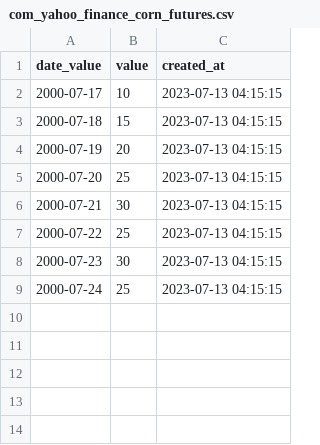
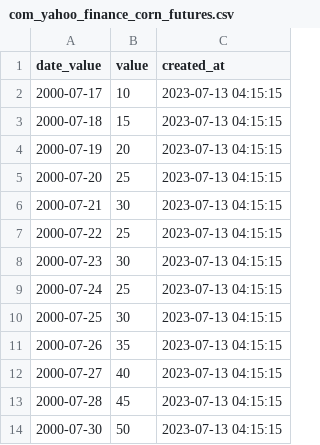
Before and after one commit to trufnetwork/node, a CSV file: truflation/develop_experiments/test_samples/com_yahoo_finance_corn_futures.csv, drawn as a sheet.

Commit message:
Update test samples in CSV files
Modified data in 'com_truflation_us_hotel_price.csv' and 'com_yahoo_finance_corn_futures.csv' under 'develop_experiments' and 'test_samples'. This change aims at providing sample data for index with different dates when fetched using date ranges.

```diff
--- a/truflation/develop_experiments/test_samples/com_yahoo_finance_corn_futures.csv
+++ b/truflation/develop_experiments/test_samples/com_yahoo_finance_corn_futures.csv
@@ -9 +9,6 @@ date_value,value,created_at
 2000-07-24,25,2023-07-13 04:15:15
+2000-07-25,30,2023-07-13 04:15:15
+2000-07-26,35,2023-07-13 04:15:15
+2000-07-27,40,2023-07-13 04:15:15
+2000-07-28,45,2023-07-13 04:15:15
+2000-07-30,50,2023-07-13 04:15:15
```
Also changed, not shown: truflation/develop_experiments/test_samples/com_truflation_us_hotel_price.csv.
